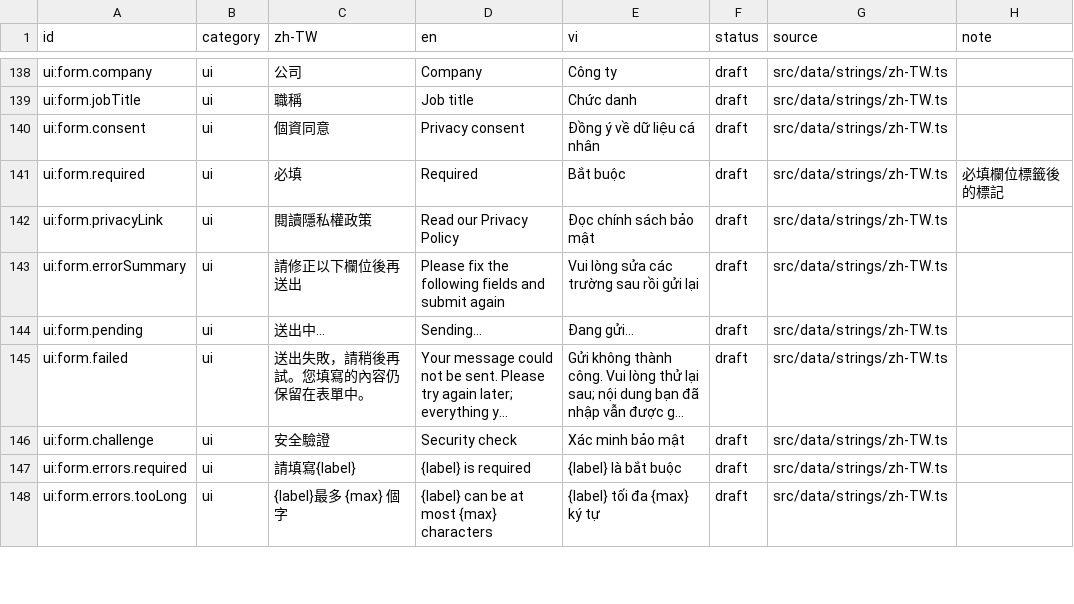
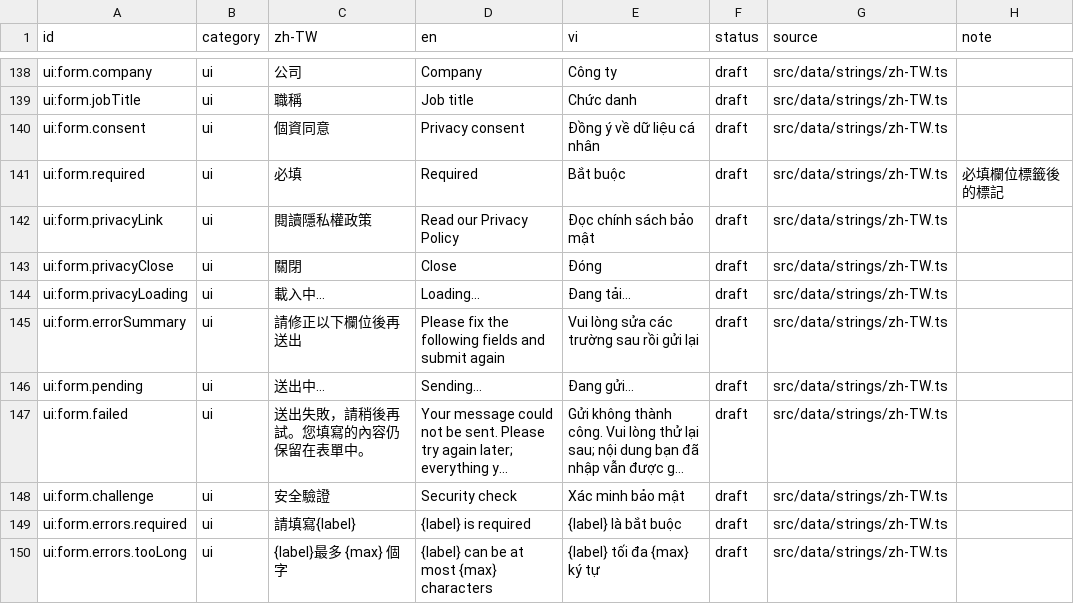
Before and after one commit to TPI-WenpinLiao/tpi-website-ai-poc, a CSV file: docs/i18n/glossary.csv, drawn as a sheet; only a part is shown, gaps mark what is left out; long unchanged cells end in …; the diff names each change by its address in the sheet, - before the commit and + after, or states it on an @@ line.

```diff
--- a/docs/i18n/glossary.csv
+++ b/docs/i18n/glossary.csv
+row 143: ui:form.privacyClose | ui | 關閉 | Close | Đóng | draft | src/data/strings/zh-TW.ts
+row 144: ui:form.privacyLoading | ui | 載入中… | Loading… | Đang tải… | draft | src/data/strings/zh-TW.ts
```
Also changed, not shown: 16 other files.
